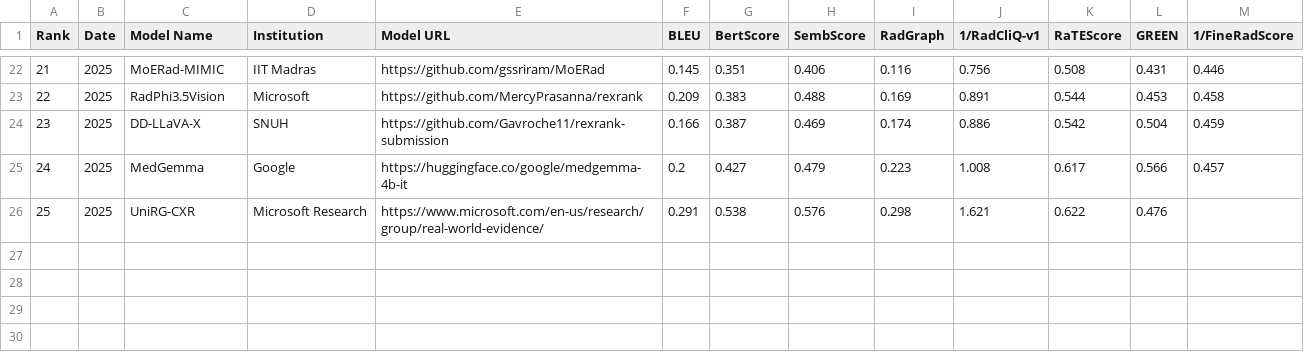
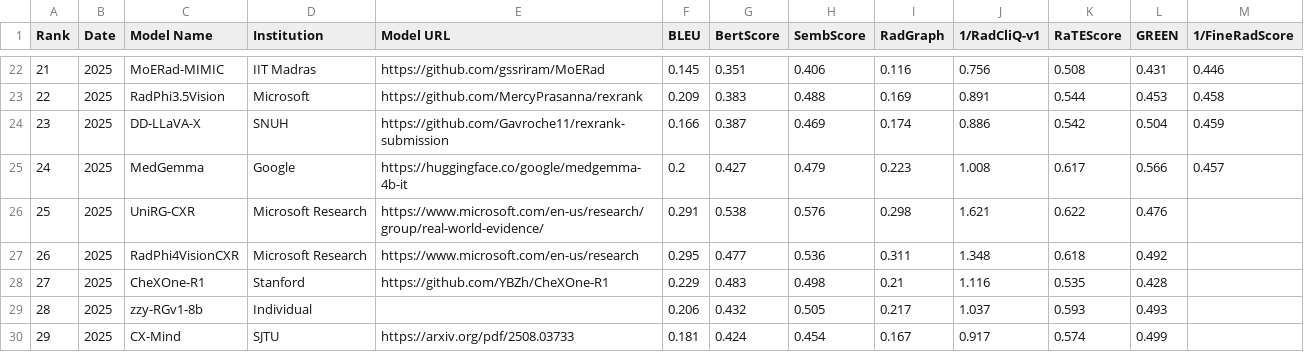
Before and after one commit to rajpurkarlab/ReXrank, a CSV file: results/findings_result_gradienthealth.csv, drawn as a sheet; only a part is shown, gaps mark what is left out; the diff names each change by its address in the sheet, - before the commit and + after, or states it on an @@ line.

```diff
--- a/results/findings_result_gradienthealth.csv
+++ b/results/findings_result_gradienthealth.csv
+row 27: 26 | 2025 | RadPhi4VisionCXR | Microsoft Research | https://www.microsoft.com/en-us/research | 0.295 | 0.477 | 0.536 | 0.311 | 1.348 | 0.618 | 0.492
+row 28: 27 | 2025 | CheXOne-R1 | Stanford | https://github.com/YBZh/CheXOne-R1 | 0.229 | 0.483 | 0.498 | 0.21 | 1.116 | 0.535 | 0.428
+row 29: 28 | 2025 | zzy-RGv1-8b | Individual |  | 0.206 | 0.432 | 0.505 | 0.217 | 1.037 | 0.593 | 0.493
+row 30: 29 | 2025 | CX-Mind | SJTU | https://arxiv.org/pdf/2508.03733 | 0.181 | 0.424 | 0.454 | 0.167 | 0.917 | 0.574 | 0.499
```
Also changed, not shown: results/findings_result_chexpertplus.csv, results/findings_result_iu_xray.csv, 17 other files.
